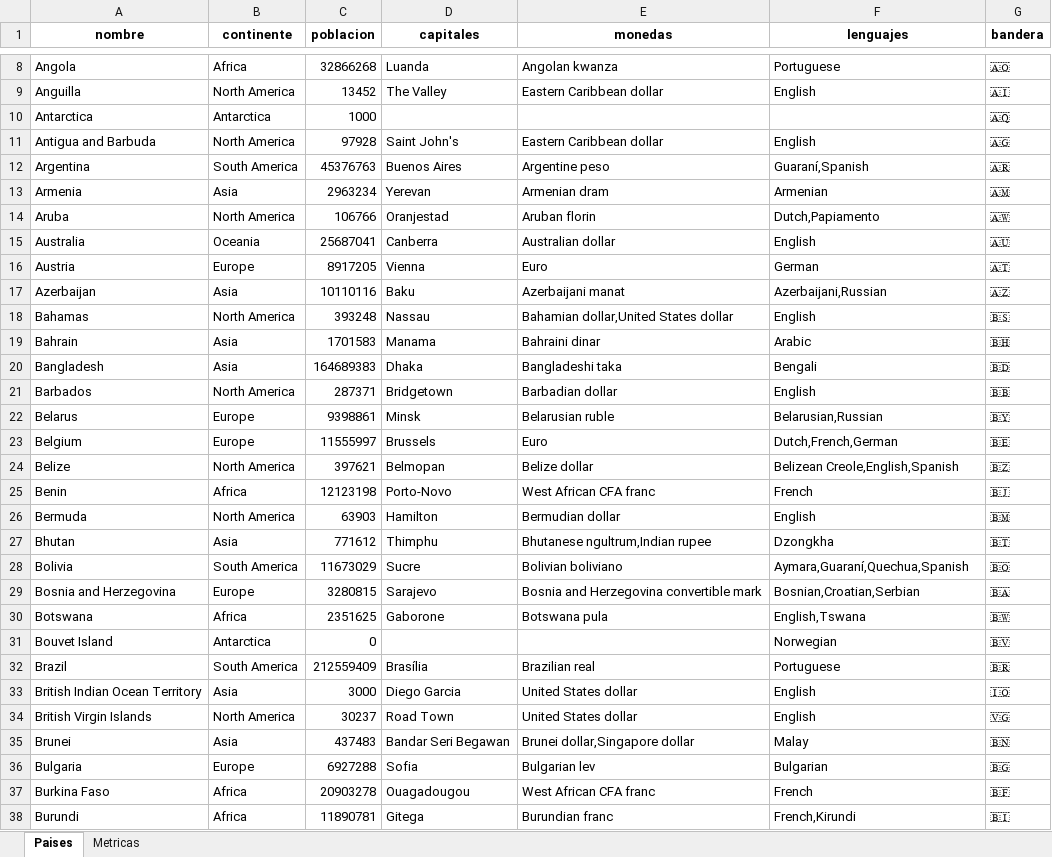
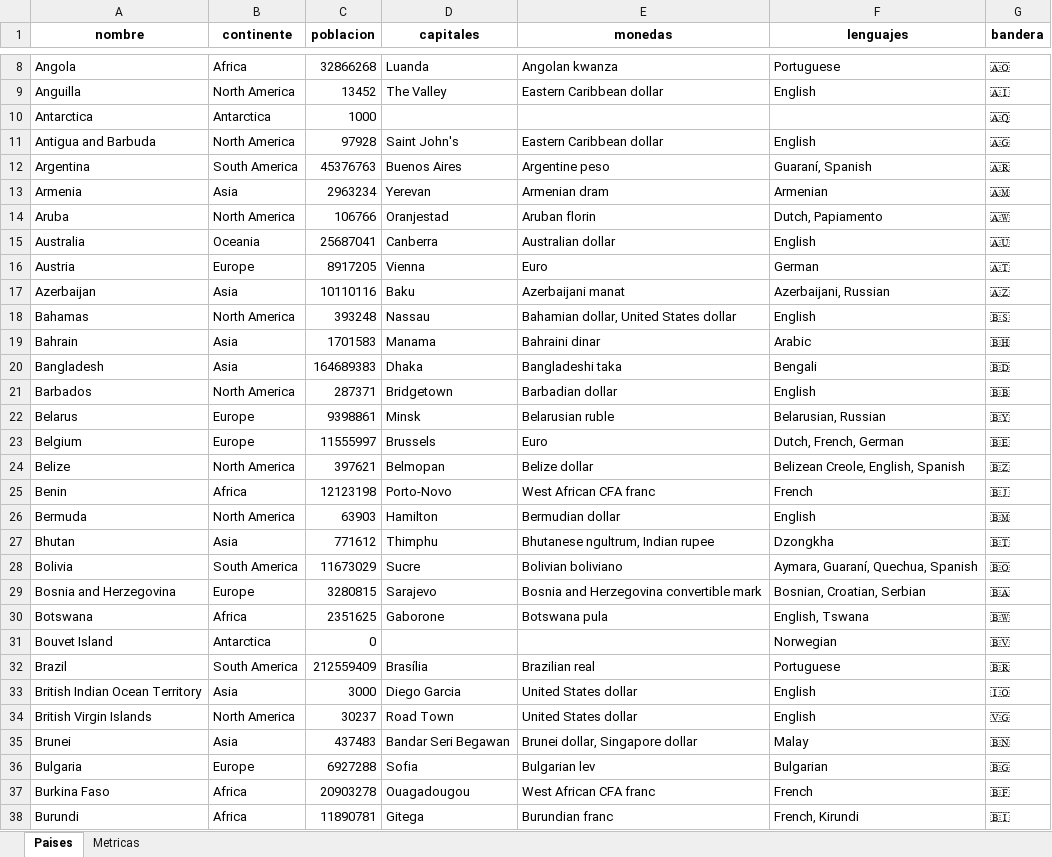
Before and after one commit to tomaszbk/vemo-python, an Excel workbook: example.xlsx, sheet Paises, drawn as a sheet; only a part is shown, gaps mark what is left out; values as stored, in another font and other column widths than the file's, no borders; the diff covers the shown part only; the diff names each change by its address in the sheet, - before the commit and + after, or states it on an @@ line.

```diff
--- a/example.xlsx (sheet Paises)
+++ b/example.xlsx (sheet Paises)
-F12 (lenguajes): Guaraní,Spanish
+F12 (lenguajes): Guaraní, Spanish
-F14 (lenguajes): Dutch,Papiamento
+F14 (lenguajes): Dutch, Papiamento
-F17 (lenguajes): Azerbaijani,Russian
+F17 (lenguajes): Azerbaijani, Russian
-E18 (monedas): Bahamian dollar,United States dollar
+E18 (monedas): Bahamian dollar, United States dollar
-F22 (lenguajes): Belarusian,Russian
+F22 (lenguajes): Belarusian, Russian
-F23 (lenguajes): Dutch,French,German
+F23 (lenguajes): Dutch, French, German
-F24 (lenguajes): Belizean Creole,English,Spanish
+F24 (lenguajes): Belizean Creole, English, Spanish
-E27 (monedas): Bhutanese ngultrum,Indian rupee
+E27 (monedas): Bhutanese ngultrum, Indian rupee
-F28 (lenguajes): Aymara,Guaraní,Quechua,Spanish
+F28 (lenguajes): Aymara, Guaraní, Quechua, Spanish
-F29 (lenguajes): Bosnian,Croatian,Serbian
+F29 (lenguajes): Bosnian, Croatian, Serbian
-F30 (lenguajes): English,Tswana
+F30 (lenguajes): English, Tswana
-E35 (monedas): Brunei dollar,Singapore dollar
+E35 (monedas): Brunei dollar, Singapore dollar
-F38 (lenguajes): French,Kirundi
+F38 (lenguajes): French, Kirundi
```
Also changed, not shown: 104 edited cells elsewhere in this sheet, charts or pictures, 3 other files.
